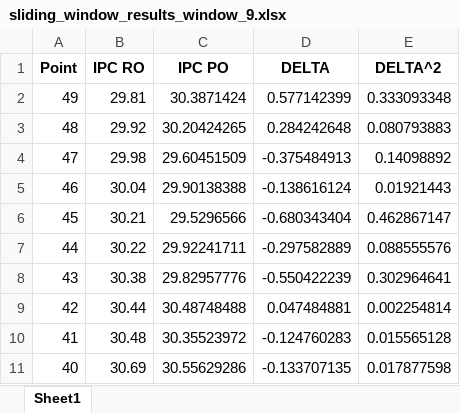
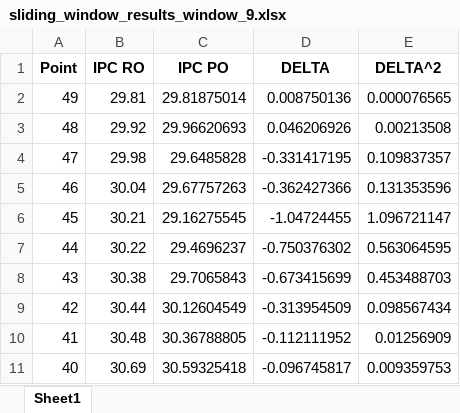
Before and after one commit to AdobyY/NN, an Excel workbook: full/sliding_window_results_window_9.xlsx, sheet Sheet1, drawn as a sheet; only a part is shown; values as stored, in another font and other column widths than the file's, no borders; the diff covers the shown part only; the diff names each change by its address in the sheet, - before the commit and + after, or states it on an @@ line.

Commit message:
Refactor code to save results in a specified folder

```diff
--- a/full/sliding_window_results_window_9.xlsx (sheet Sheet1)
+++ b/full/sliding_window_results_window_9.xlsx (sheet Sheet1)
-C2 (IPC PO): 30.3871424
+C2 (IPC PO): 29.81875014
-D2 (DELTA): 0.577142399
+D2 (DELTA): 0.008750136
-E2 (DELTA^2): 0.333093348
+E2 (DELTA^2): 0.000076565
-C3 (IPC PO): 30.20424265
+C3 (IPC PO): 29.96620693
-D3 (DELTA): 0.284242648
+D3 (DELTA): 0.046206926
-E3 (DELTA^2): 0.080793883
+E3 (DELTA^2): 0.00213508
-C4 (IPC PO): 29.60451509
+C4 (IPC PO): 29.6485828
-D4 (DELTA): -0.375484913
+D4 (DELTA): -0.331417195
-E4 (DELTA^2): 0.14098892
+E4 (DELTA^2): 0.109837357
-C5 (IPC PO): 29.90138388
+C5 (IPC PO): 29.67757263
-D5 (DELTA): -0.138616124
+D5 (DELTA): -0.362427366
-E5 (DELTA^2): 0.01921443
+E5 (DELTA^2): 0.131353596
-C6 (IPC PO): 29.5296566
+C6 (IPC PO): 29.16275545
-D6 (DELTA): -0.680343404
+D6 (DELTA): -1.04724455
-E6 (DELTA^2): 0.462867147
+E6 (DELTA^2): 1.096721147
-C7 (IPC PO): 29.92241711
+C7 (IPC PO): 29.4696237
-D7 (DELTA): -0.297582889
+D7 (DELTA): -0.750376302
-E7 (DELTA^2): 0.088555576
+E7 (DELTA^2): 0.563064595
-C8 (IPC PO): 29.82957776
+C8 (IPC PO): 29.7065843
-D8 (DELTA): -0.550422239
+D8 (DELTA): -0.673415699
-E8 (DELTA^2): 0.302964641
+E8 (DELTA^2): 0.453488703
-C9 (IPC PO): 30.48748488
+C9 (IPC PO): 30.12604549
-D9 (DELTA): 0.047484881
+D9 (DELTA): -0.313954509
-E9 (DELTA^2): 0.002254814
+E9 (DELTA^2): 0.098567434
-C10 (IPC PO): 30.35523972
+C10 (IPC PO): 30.36788805
-D10 (DELTA): -0.124760283
+D10 (DELTA): -0.112111952
-E10 (DELTA^2): 0.015565128
+E10 (DELTA^2): 0.01256909
-C11 (IPC PO): 30.55629286
+C11 (IPC PO): 30.59325418
-D11 (DELTA): -0.133707135
+D11 (DELTA): -0.096745817
-E11 (DELTA^2): 0.017877598
+E11 (DELTA^2): 0.009359753
```
Also changed, not shown: 123 edited cells elsewhere in this sheet, full/sliding_window_results_window_1.xlsx, full/sliding_window_results_window_2.xlsx, 18 other files.
